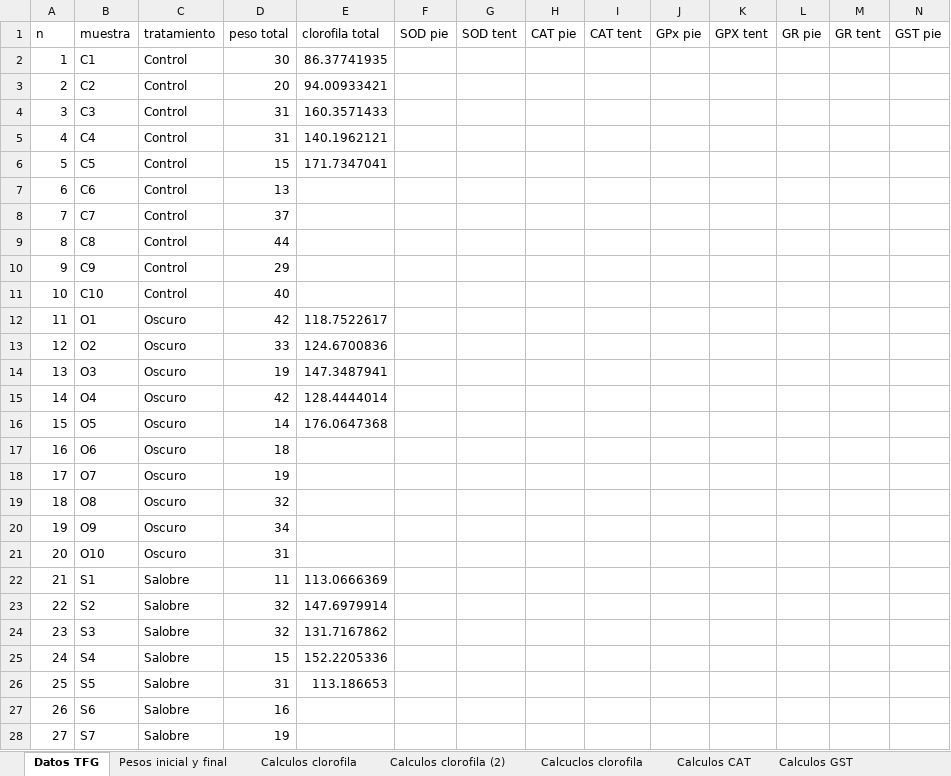
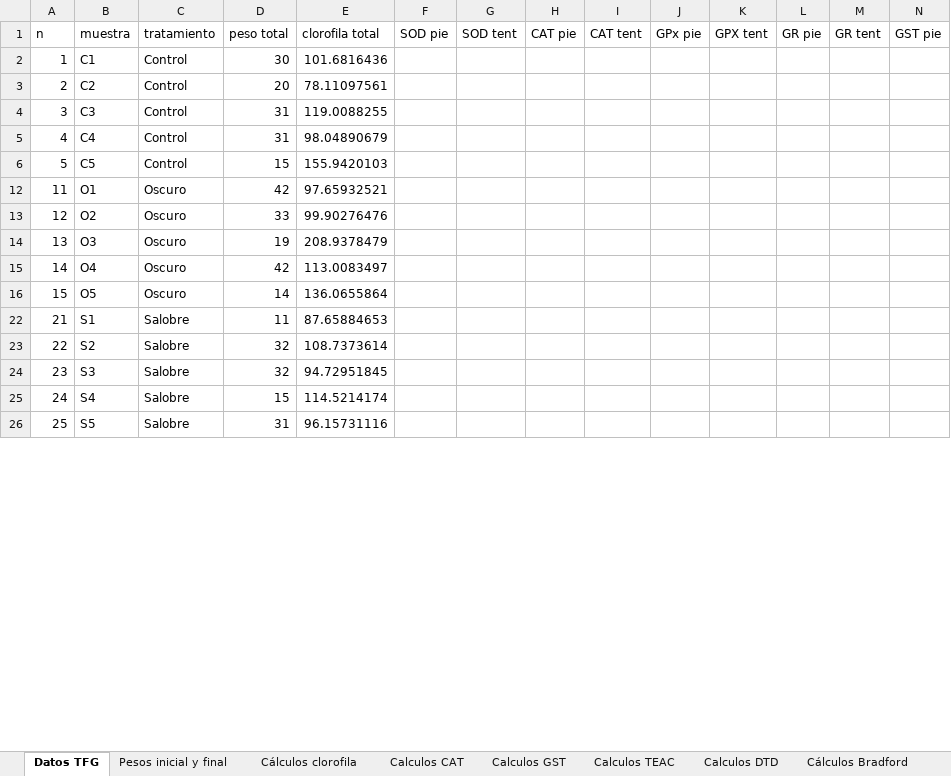
Before and after one commit to AlbertoColl/TFM-Anemonia-sulcata, an Excel workbook: datos/Datos TFM Alberto.xlsx, sheet Datos TFG, drawn as a sheet; only a part is shown; values as stored, in another font and other column widths than the file's, no cell formats; rows hold the shown columns only; the diff covers the shown part only; the diff names each change by its address in the sheet, - before the commit and + after, or states it on an @@ line.

Commit message:
Calculos TEAC y arreglados clorofila
Mirar cual es pie y tent en TEAC
Mirar que pasa en el laboratorio con los datos de la DTD. Pasarte los datos de MDA y Bradford

```diff
--- a/datos/Datos TFM Alberto.xlsx (sheet Datos TFG)
+++ b/datos/Datos TFM Alberto.xlsx (sheet Datos TFG)
-sheet tab: Calculos clorofila
-sheet tab: Calculos clorofila (2)
-sheet tab: Calcuclos clorofila
+sheet tab: Cálculos clorofila
+sheet tab: Calculos TEAC
+sheet tab: Cálculos Bradford
-E2 (clorofila total): 86.37741935
+E2 (clorofila total): 101.6816436
-E3 (clorofila total): 94.00933421
+E3 (clorofila total): 78.11097561
-E4 (clorofila total): 160.3571433
+E4 (clorofila total): 119.0088255
-E5 (clorofila total): 140.1962121
+E5 (clorofila total): 98.04890679
-E6 (clorofila total): 171.7347041
+E6 (clorofila total): 155.9420103
@@ row 7 hidden: 6 | C6 | Control | 13 @@
@@ row 8 hidden: 7 | C7 | Control | 37 @@
@@ row 9 hidden: 8 | C8 | Control | 44 @@
@@ row 10 hidden: 9 | C9 | Control | 29 @@
@@ row 11 hidden: 10 | C10 | Control | 40 @@
-E12 (clorofila total): 118.7522617
+E12 (clorofila total): 97.65932521
-E13 (clorofila total): 124.6700836
+E13 (clorofila total): 99.90276476
-E14 (clorofila total): 147.3487941
+E14 (clorofila total): 208.9378479
-E15 (clorofila total): 128.4444014
+E15 (clorofila total): 113.0083497
-E16 (clorofila total): 176.0647368
+E16 (clorofila total): 136.0655864
@@ row 17 hidden: 16 | O6 | Oscuro | 18 @@
@@ row 18 hidden: 17 | O7 | Oscuro | 19 @@
@@ row 19 hidden: 18 | O8 | Oscuro | 32 @@
@@ row 20 hidden: 19 | O9 | Oscuro | 34 @@
@@ row 21 hidden: 20 | O10 | Oscuro | 31 @@
-E22 (clorofila total): 113.0666369
+E22 (clorofila total): 87.65884653
-E23 (clorofila total): 147.6979914
+E23 (clorofila total): 108.7373614
-E24 (clorofila total): 131.7167862
+E24 (clorofila total): 94.72951845
-E25 (clorofila total): 152.2205336
+E25 (clorofila total): 114.5214174
-E26 (clorofila total): 113.186653
+E26 (clorofila total): 96.15731116
@@ row 27 hidden: 26 | S6 | Salobre | 16 @@
@@ row 28 hidden: 27 | S7 | Salobre | 19 @@
```
Also changed, not shown: 8 hidden or unhidden rows and 5 edited cells elsewhere in this sheet, other sheet tabs, cell formats, charts or pictures.
